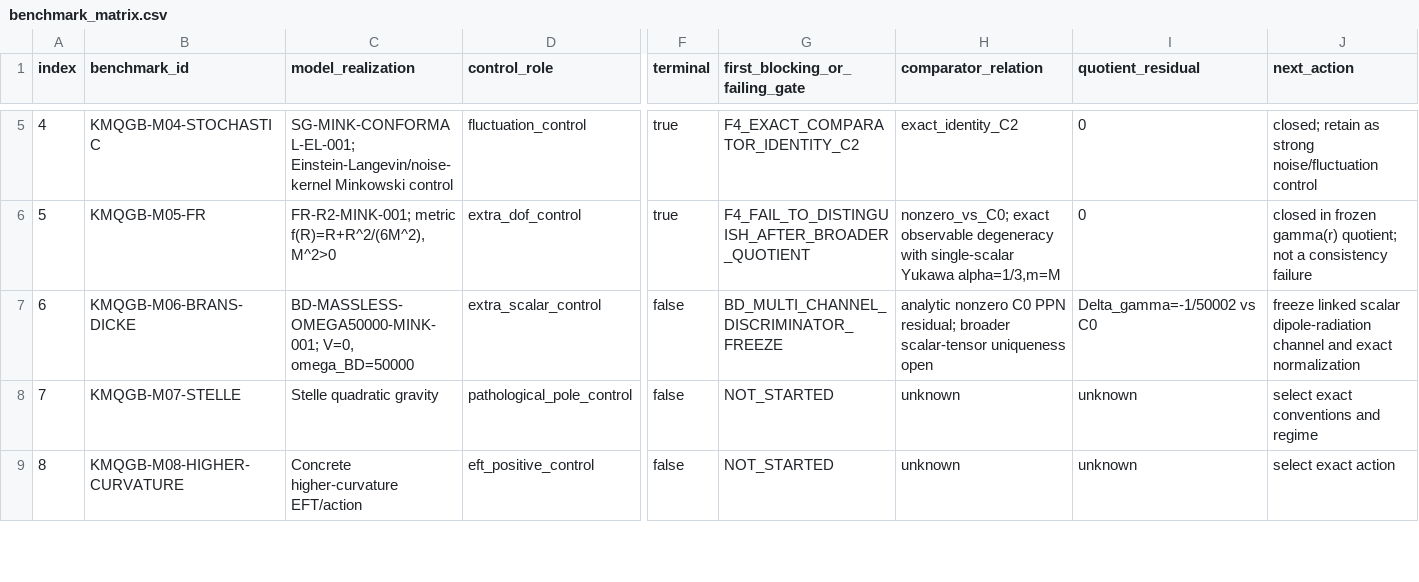
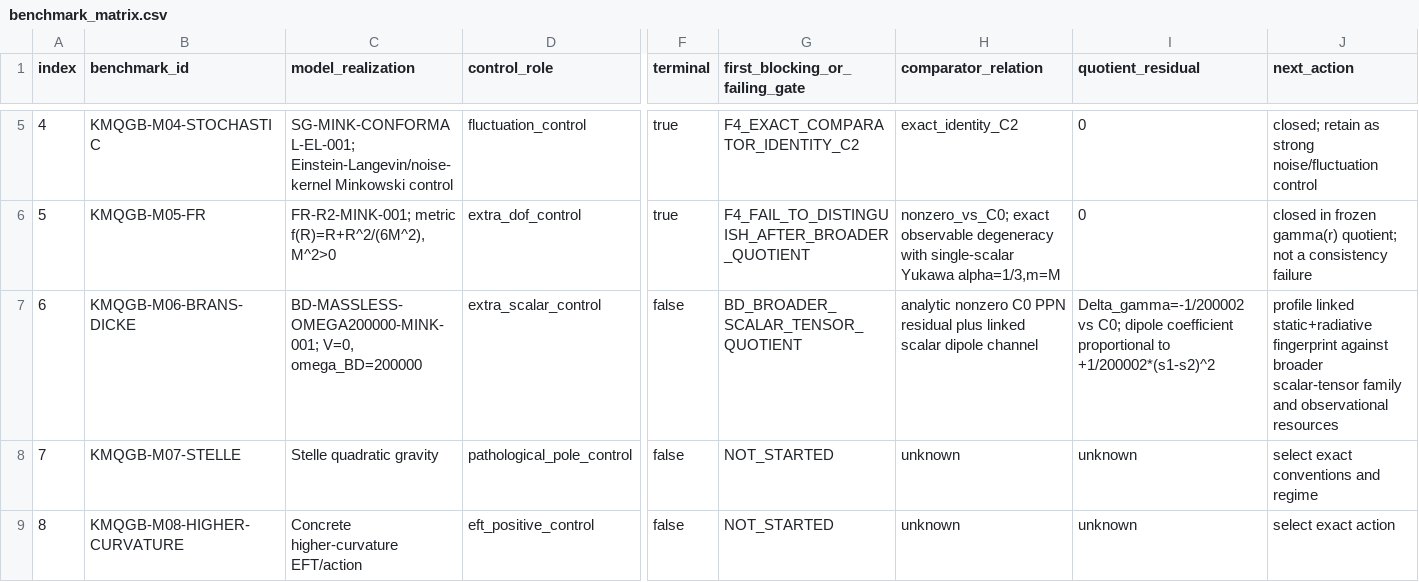
Before and after one commit to pppuu7-cmd/Known-Models-Quantum-Gravity-Benchmark, a CSV file: matrices/benchmark_matrix.csv, drawn as a sheet; only a part is shown, gaps mark what is left out; the diff names each change by its address in the sheet, - before the commit and + after, or states it on an @@ line.

Commit message:
KMQGB-006: refresh M06 point and linked dipole gate

```diff
--- a/matrices/benchmark_matrix.csv
+++ b/matrices/benchmark_matrix.csv
-C7 (model_realization): BD-MASSLESS-OMEGA50000-MINK-001; V=0, omega_BD=50000
+C7 (model_realization): BD-MASSLESS-OMEGA200000-MINK-001; V=0, omega_BD=200000
-G7 (first_blocking_or_failing_gate): BD_MULTI_CHANNEL_DISCRIMINATOR_FREEZE
+G7 (first_blocking_or_failing_gate): BD_BROADER_SCALAR_TENSOR_QUOTIENT
-H7 (comparator_relation): …C0 PPN residual; broader scalar-tensor uniqueness open
+H7 (comparator_relation): …C0 PPN residual plus linked scalar dipole channel
-I7 (quotient_residual): Delta_gamma=-1/50002 vs C0
+I7 (quotient_residual): Delta_gamma=-1/200002 vs C0; dipole coefficient proportional to +1/200002*(s1-s2)^2
-J7 (next_action): freeze linked scalar dipole-radiation channel and exact normalization
+J7 (next_action): profile linked static+radiative fingerprint against broader scalar-tensor family and observational resources
```
